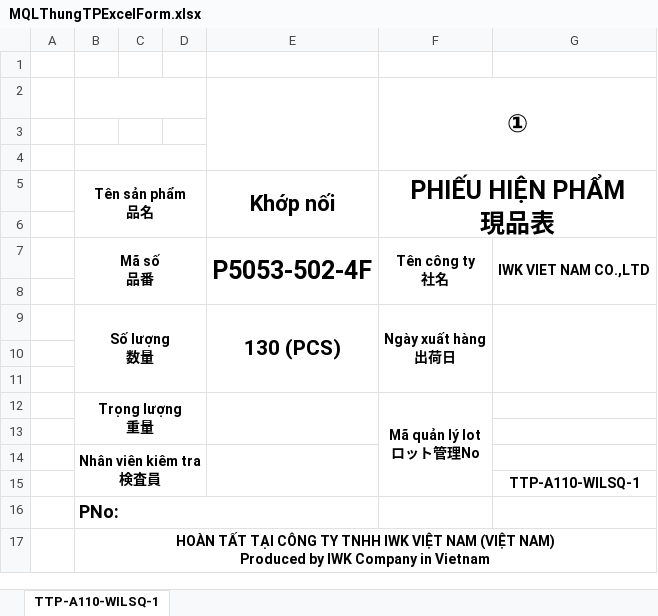
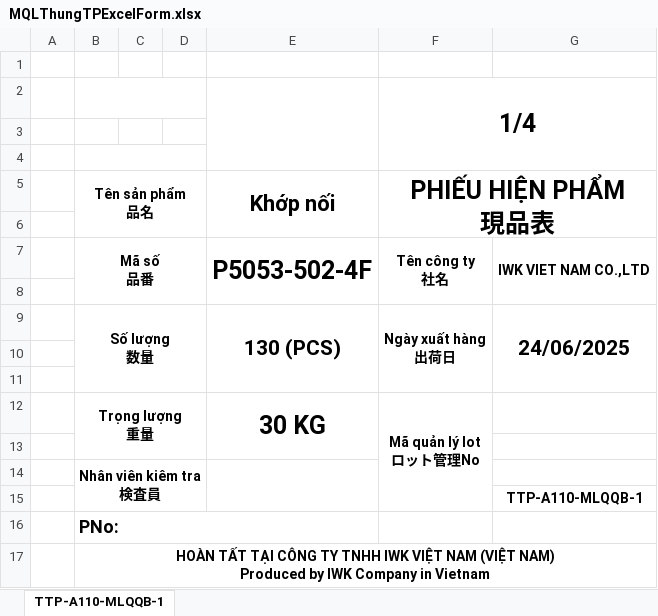
Before and after one commit to KhangToon/ProcessManagement, an Excel workbook: ProcessManagement/wwwroot/ExportLocation/MQLThungTPExcelForm.xlsx, sheet TTP-A110-MLQQB-1, drawn as a sheet; values as stored, in another font and other column widths than the file's, no borders; charts and pictures not drawn; the diff names each change by its address in the sheet, - before the commit and + after, or states it on an @@ line.

```diff
--- a/ProcessManagement/wwwroot/ExportLocation/MQLThungTPExcelForm.xlsx (sheet TTP-A110-MLQQB-1)
+++ b/ProcessManagement/wwwroot/ExportLocation/MQLThungTPExcelForm.xlsx (sheet TTP-A110-MLQQB-1)
-sheet tab: TTP-A110-WILSQ-1
+sheet tab: TTP-A110-MLQQB-1
-F2 (PHIẾU HIỆN PHẨM 現品表): ①
+F2 (PHIẾU HIỆN PHẨM 現品表): 1/4
-G9: (empty)
+G9: 24/06/2025
-E12 (Khớp nối): (empty)
+E12 (Khớp nối): 30 KG
-G15: TTP-A110-WILSQ-1
+G15: TTP-A110-MLQQB-1
```
Also changed, not shown: charts or pictures, ProcessManagement/wwwroot/ExportTemplate/MQLThungTPExcelForm.xlsx, 8 other files.
